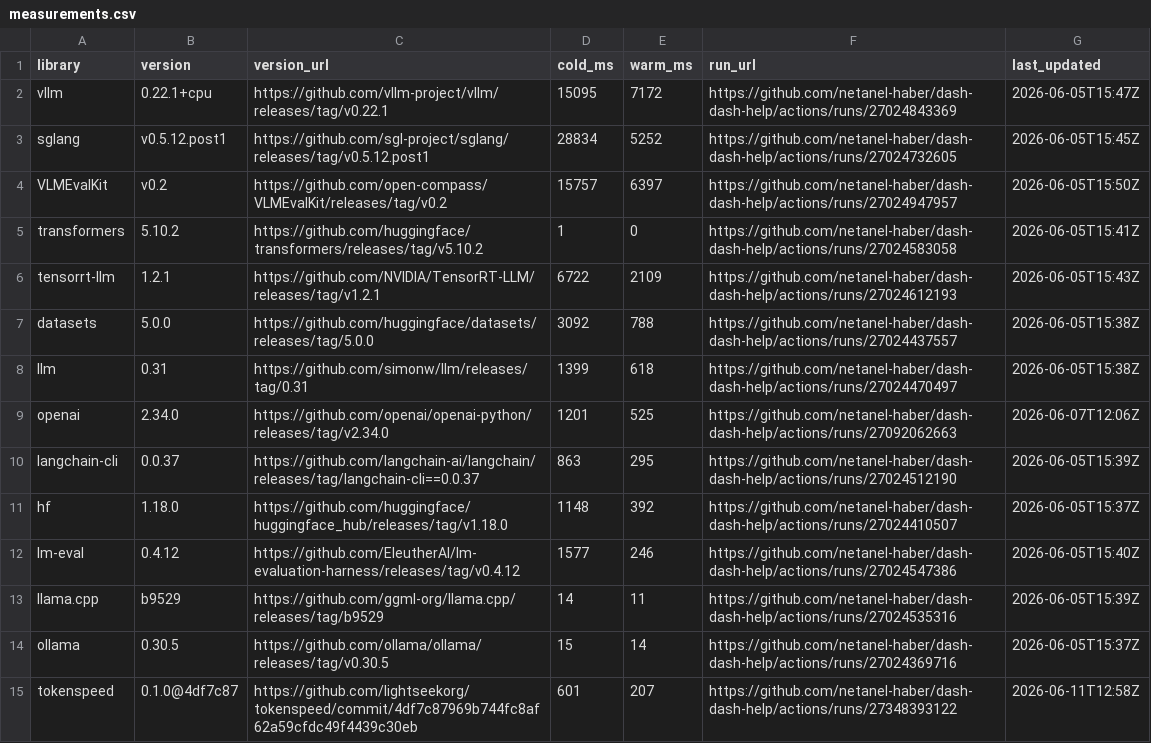
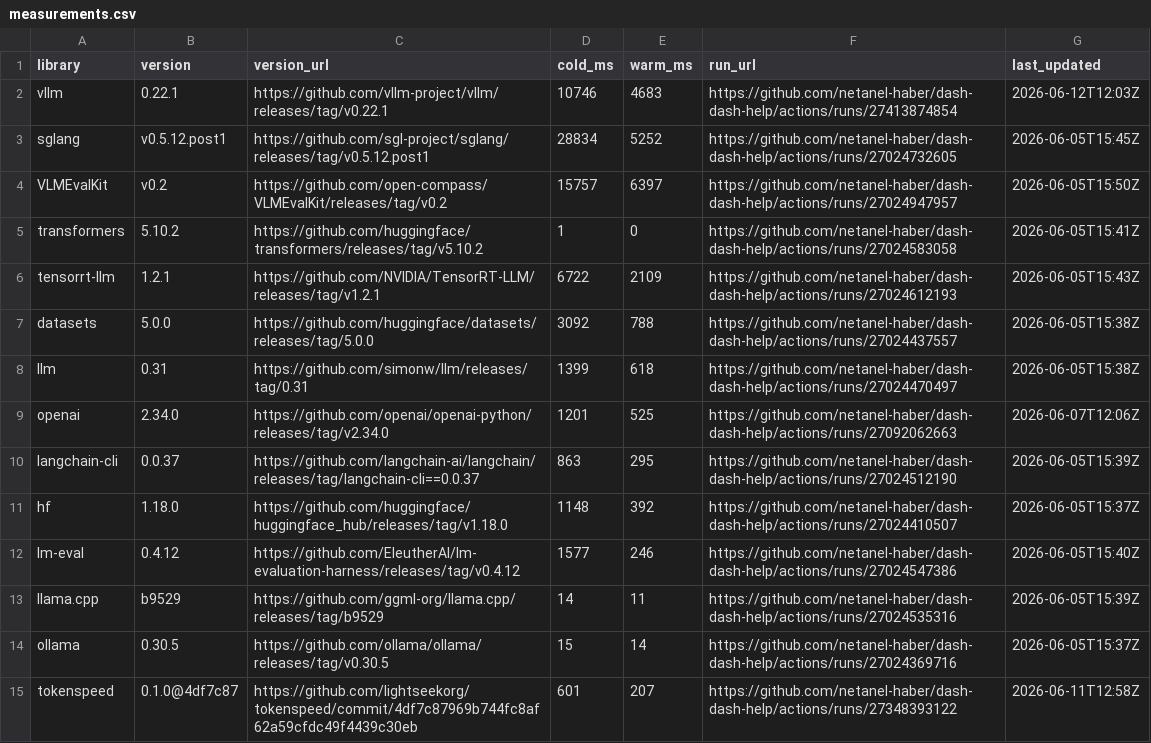
Before and after one commit to netanel-haber/dash-dash-help, a CSV file: measurements.csv, drawn as a sheet.

```diff
--- a/measurements.csv
+++ b/measurements.csv
@@ -1,3 +1,3 @@
 library,version,version_url,cold_ms,warm_ms,run_url,last_updated
-vllm,0.22.1+cpu,https://github.com/vllm-project/vllm/releases/tag/v0.22.1,15095,7172,https://github.com/netanel-haber/dash-dash-help/actions/runs/27024843369,2026-06-05T15:47Z
+vllm,0.22.1,https://github.com/vllm-project/vllm/releases/tag/v0.22.1,10746,4683,https://github.com/netanel-haber/dash-dash-help/actions/runs/27413874854,2026-06-12T12:03Z
 sglang,v0.5.12.post1,https://github.com/sgl-project/sglang/releases/tag/v0.5.12.post1,28834,5252,https://github.com/netanel-haber/dash-dash-help/actions/runs/27024732605,2026-06-05T15:45Z
```
Also changed, not shown: 1 other file.
